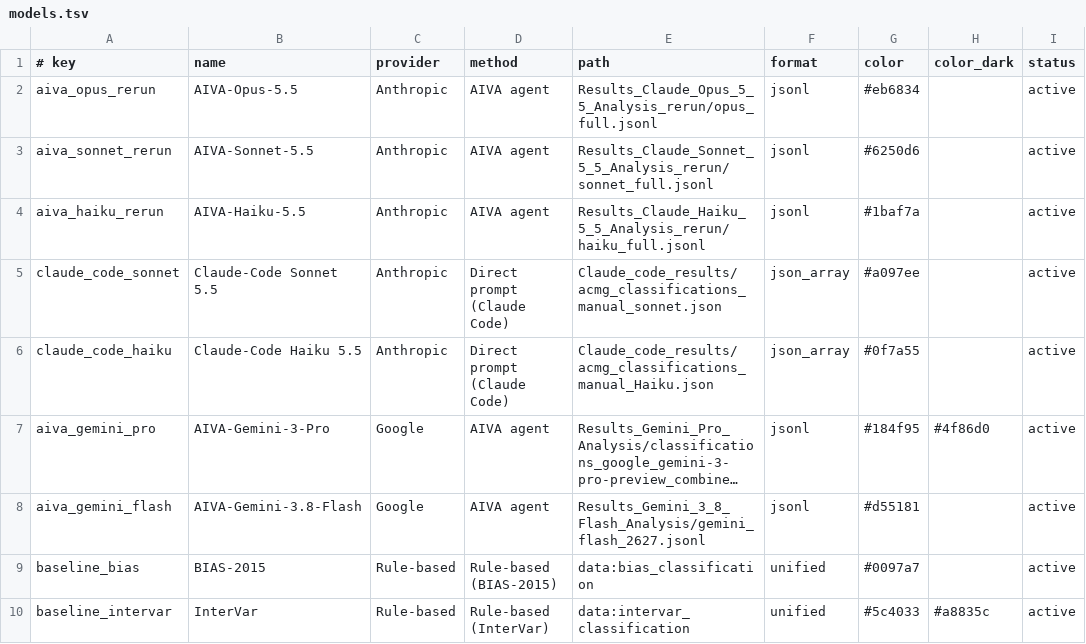
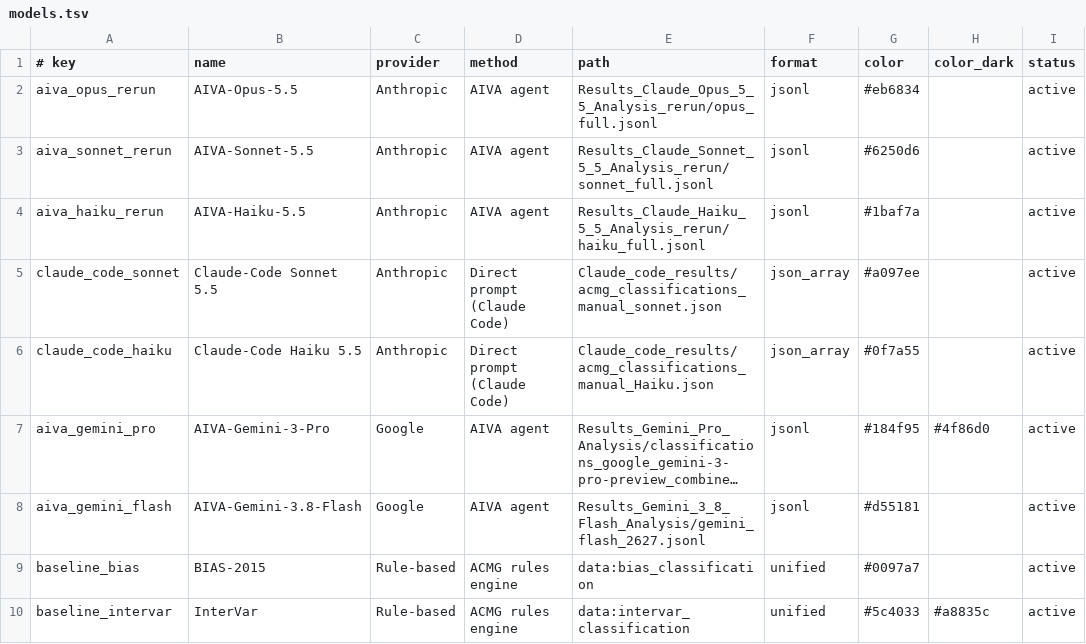
Before and after one commit to arunbodd/AIVA-var-bench, a TSV file: dashboard/models.tsv, drawn as a sheet; long unchanged cells end in …; the diff names each change by its address in the sheet, - before the commit and + after, or states it on an @@ line.

```diff
--- a/dashboard/models.tsv
+++ b/dashboard/models.tsv
-D9 (method): Rule-based (BIAS-2015)
+D9 (method): ACMG rules engine
-D10 (method): Rule-based (InterVar)
+D10 (method): ACMG rules engine
```
Also changed, not shown: 2 other files.
